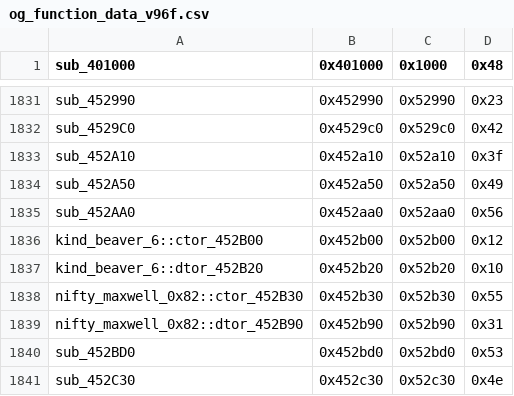
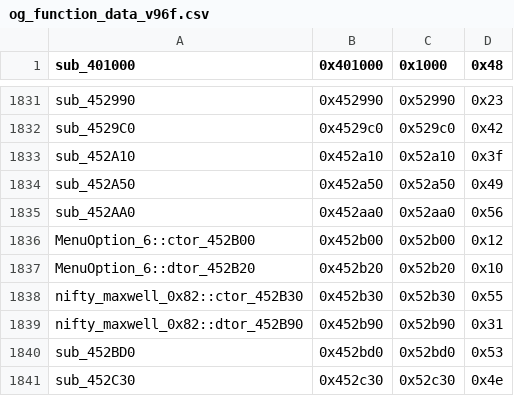
Before and after one commit to CriminalRETeam/gta2_re, a CSV file: Scripts/bin_comp/og_function_data_v96f.csv, drawn as a sheet; only a part is shown, gaps mark what is left out.

```diff
--- a/Scripts/bin_comp/og_function_data_v96f.csv
+++ b/Scripts/bin_comp/og_function_data_v96f.csv
@@ -1835,4 +1835,4 @@ sub_452A50,0x452a50,0x52a50,0x49
 sub_452AA0,0x452aa0,0x52aa0,0x56
-kind_beaver_6::ctor_452B00,0x452b00,0x52b00,0x12
-kind_beaver_6::dtor_452B20,0x452b20,0x52b20,0x10
+MenuOption_6::ctor_452B00,0x452b00,0x52b00,0x12
+MenuOption_6::dtor_452B20,0x452b20,0x52b20,0x10
 nifty_maxwell_0x82::ctor_452B30,0x452b30,0x52b30,0x55
```
Also changed, not shown: Scripts/bin_comp/og_function_data_v105.csv, 9 other files.
